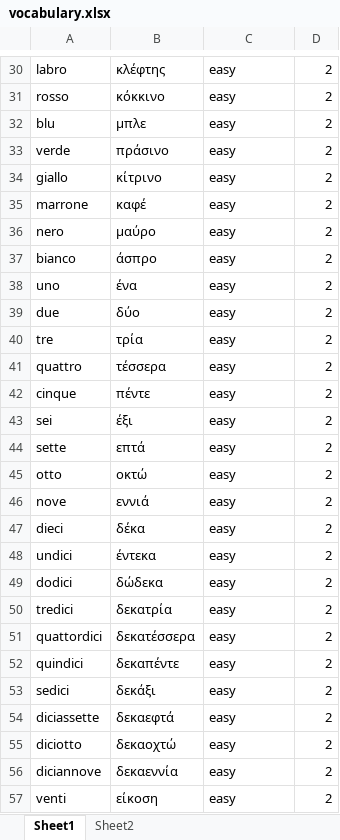
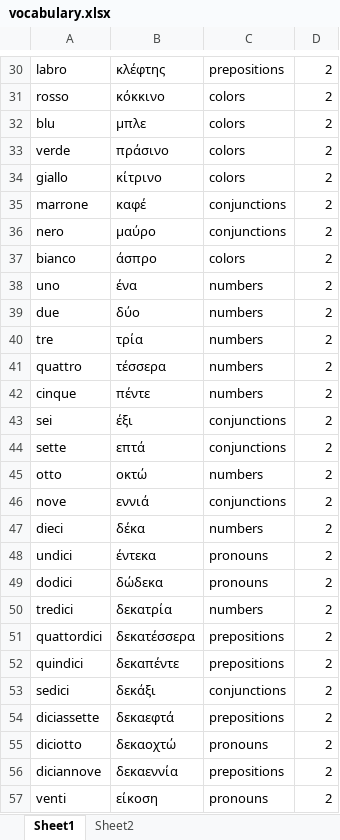
Before and after one commit to mike1821/italian-trainer, an Excel workbook: vocabulary.xlsx, sheet Sheet1, drawn as a sheet; only a part is shown, gaps mark what is left out; values as stored, in another font and other column widths than the file's, no borders; the diff covers the shown part only; the diff names each change by its address in the sheet, - before the commit and + after, or states it on an @@ line.

```diff
--- a/vocabulary.xlsx (sheet Sheet1)
+++ b/vocabulary.xlsx (sheet Sheet1)
-C30: easy
+C30: prepositions
-C31:C34: easy
+C31:C34: colors
-C35:C36: easy
+C35:C36: conjunctions
-C37: easy
+C37: colors
-C38:C42: easy
+C38:C42: numbers
-C43:C44: easy
+C43:C44: conjunctions
-C45: easy
+C45: numbers
-C46: easy
+C46: conjunctions
-C47: easy
+C47: numbers
-C48:C49: easy
+C48:C49: pronouns
-C50: easy
+C50: numbers
-C51:C52: easy
+C51:C52: prepositions
-C53: easy
+C53: conjunctions
-C54: easy
+C54: prepositions
-C55: easy
+C55: pronouns
-C56: easy
+C56: prepositions
-C57: easy
+C57: pronouns
```
Also changed, not shown: 224 edited cells elsewhere in this sheet, 3 other files.
